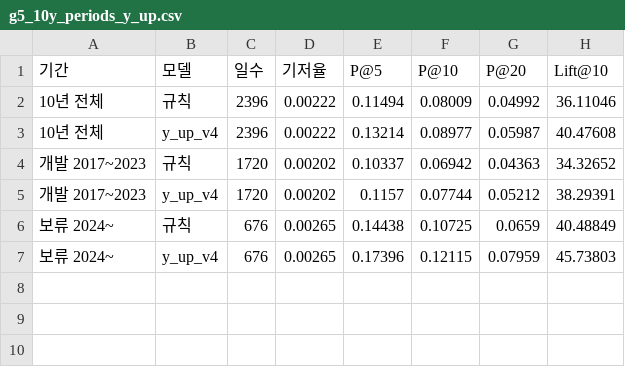
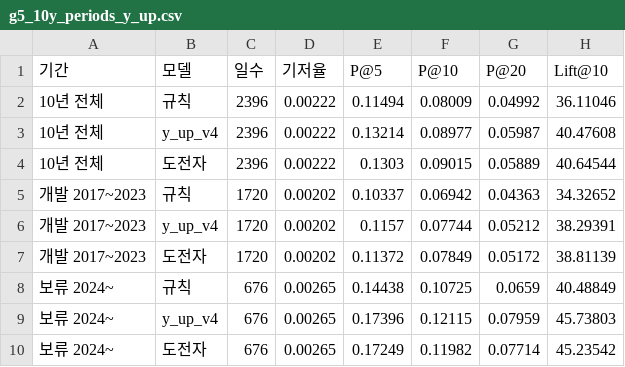
Before and after one commit to hsm0307/Stockmining, a CSV file: outputs/tables/g5_10y_periods_y_up.csv, drawn as a sheet.

```diff
--- a/outputs/tables/g5_10y_periods_y_up.csv
+++ b/outputs/tables/g5_10y_periods_y_up.csv
@@ -3,5 +3,8 @@
 10년 전체,y_up_v4,2396,0.00222,0.13214,0.08977,0.05987,40.47608
+10년 전체,도전자,2396,0.00222,0.1303,0.09015,0.05889,40.64544
 개발 2017~2023,규칙,1720,0.00202,0.10337,0.06942,0.04363,34.32652
 개발 2017~2023,y_up_v4,1720,0.00202,0.1157,0.07744,0.05212,38.29391
+개발 2017~2023,도전자,1720,0.00202,0.11372,0.07849,0.05172,38.81139
 보류 2024~,규칙,676,0.00265,0.14438,0.10725,0.0659,40.48849
 보류 2024~,y_up_v4,676,0.00265,0.17396,0.12115,0.07959,45.73803
+보류 2024~,도전자,676,0.00265,0.17249,0.11982,0.07714,45.23542
```
Also changed, not shown: outputs/tables/experiments.csv, outputs/tables/g5_10y_yearly_y_up.csv, 4 other files.
